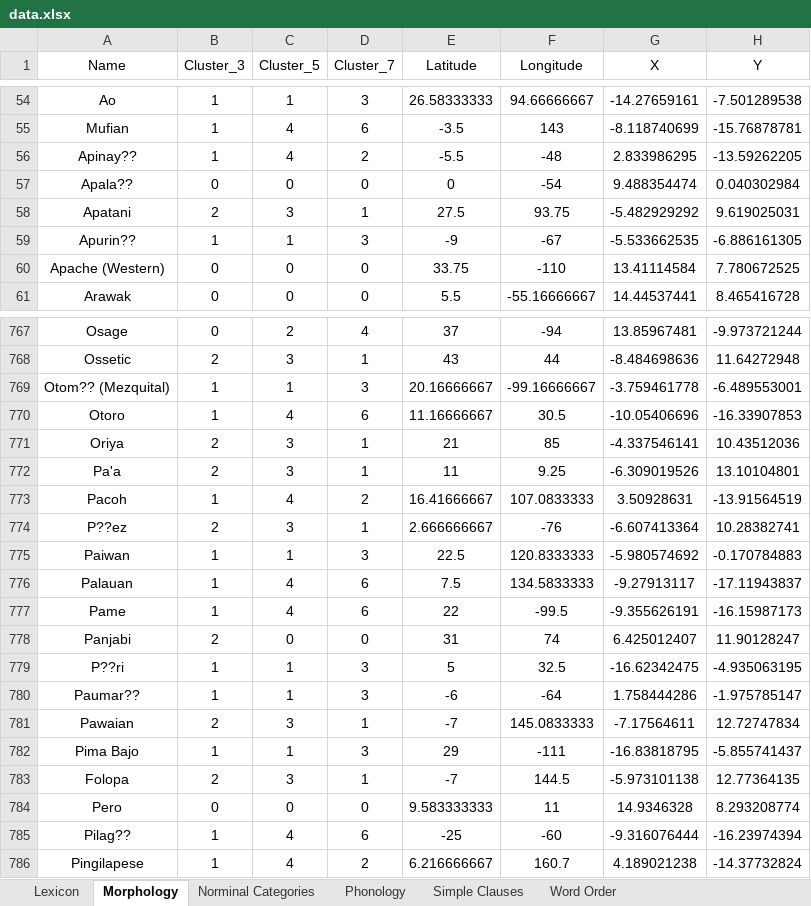
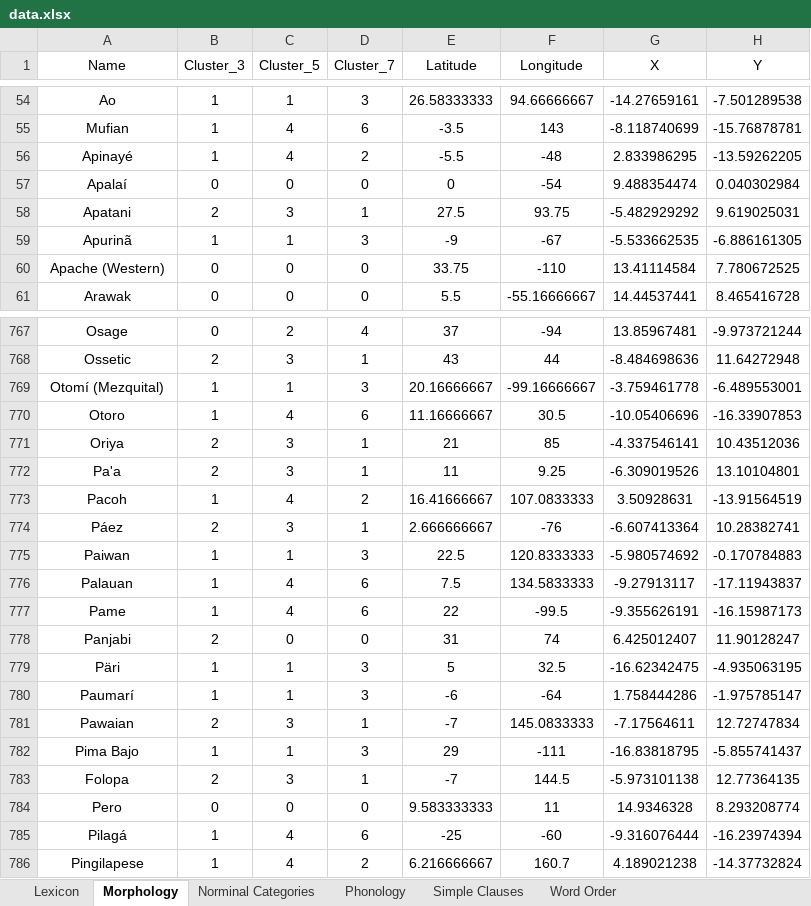
Before and after one commit to tclzcja/language-map-visualization, an Excel workbook: data/data.xlsx, sheet Morphology, drawn as a sheet; only a part is shown, gaps mark what is left out; values as stored, in another font and other column widths than the file's, no borders; the diff covers the shown part only; the diff names each change by its address in the sheet, - before the commit and + after, or states it on an @@ line.

```diff
--- a/data/data.xlsx (sheet Morphology)
+++ b/data/data.xlsx (sheet Morphology)
-A56 (Name): Apinay??
+A56 (Name): Apinayé
-A57 (Name): Apala??
+A57 (Name): Apalaí
-A59 (Name): Apurin??
+A59 (Name): Apurinã
-A769 (Name): Otom?? (Mezquital)
+A769 (Name): Otomí (Mezquital)
-A774 (Name): P??ez
+A774 (Name): Páez
-A779 (Name): P??ri
+A779 (Name): Päri
-A780 (Name): Paumar??
+A780 (Name): Paumarí
-A785 (Name): Pilag??
+A785 (Name): Pilagá
```
Also changed, not shown: 48 edited cells elsewhere in this sheet, sheet Lexicon, sheet Norminal Categories, sheet Simple Clauses, sheet Word Order, sheet Phonology, 8 other files.
